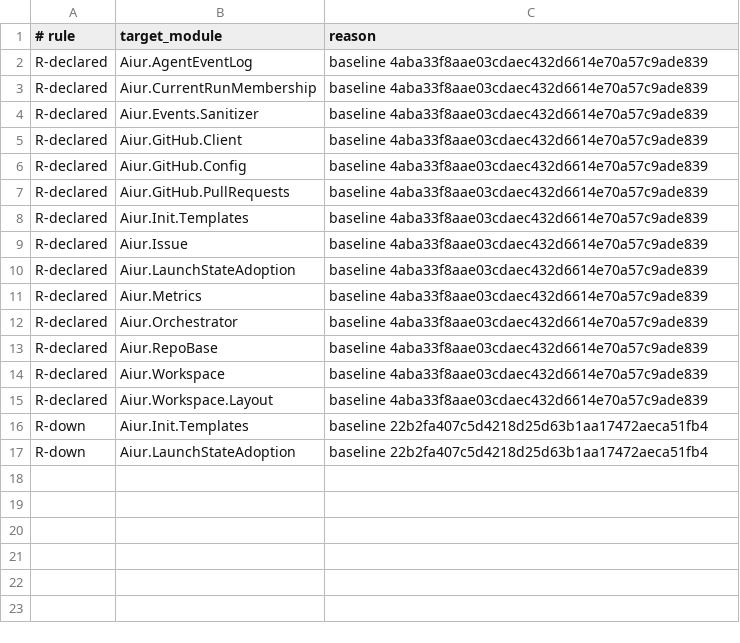
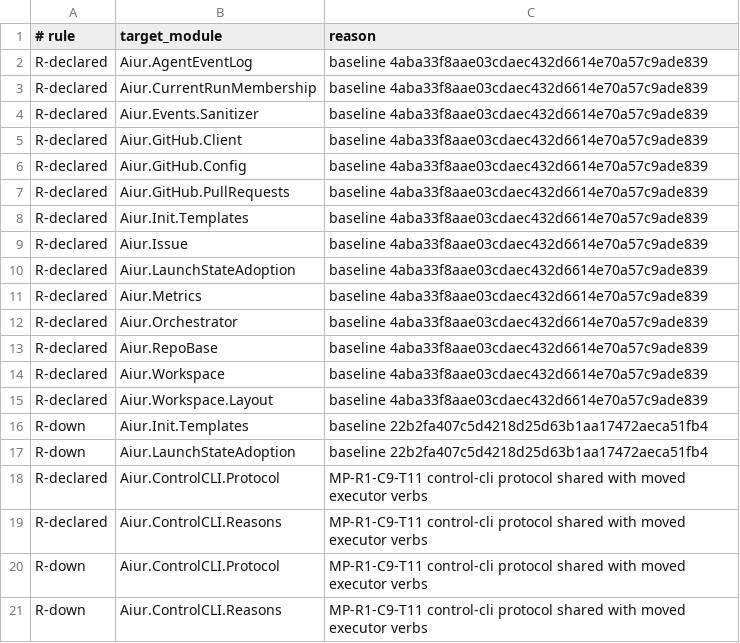
Before and after one commit to aiur-team/aiur, a TSV file: scripts/components/allowlist/executor-attention.tsv, drawn as a sheet.

```diff
--- a/scripts/components/allowlist/executor-attention.tsv
+++ b/scripts/components/allowlist/executor-attention.tsv
@@ -17 +17,5 @@ R-down	Aiur.Init.Templates	baseline 22b2fa407c5d4218d25d63b1aa17472aeca51fb4
 R-down	Aiur.LaunchStateAdoption	baseline 22b2fa407c5d4218d25d63b1aa17472aeca51fb4
+R-declared	Aiur.ControlCLI.Protocol	MP-R1-C9-T11 control-cli protocol shared with moved executor verbs
+R-declared	Aiur.ControlCLI.Reasons	MP-R1-C9-T11 control-cli protocol shared with moved executor verbs
+R-down	Aiur.ControlCLI.Protocol	MP-R1-C9-T11 control-cli protocol shared with moved executor verbs
+R-down	Aiur.ControlCLI.Reasons	MP-R1-C9-T11 control-cli protocol shared with moved executor verbs
```
Also changed, not shown: scripts/components/allowlist/control-cli.tsv, 6 other files.
